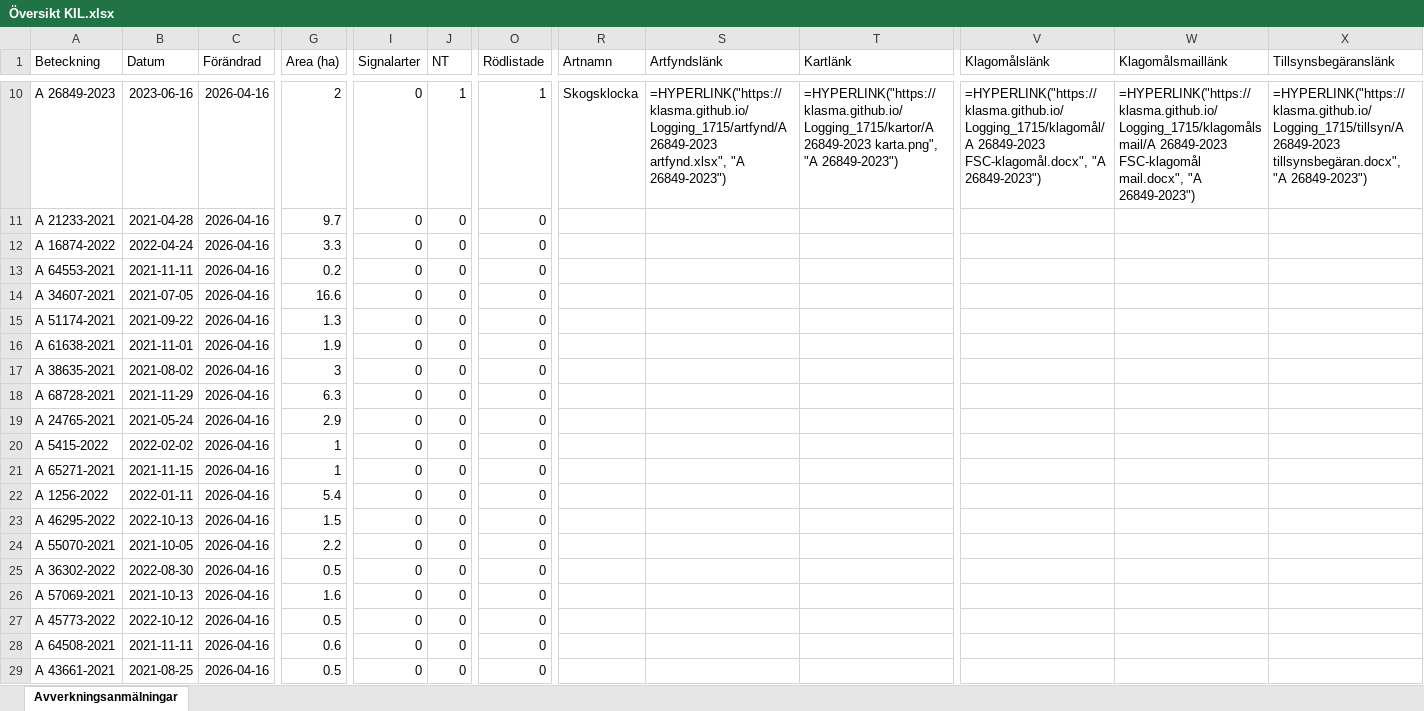
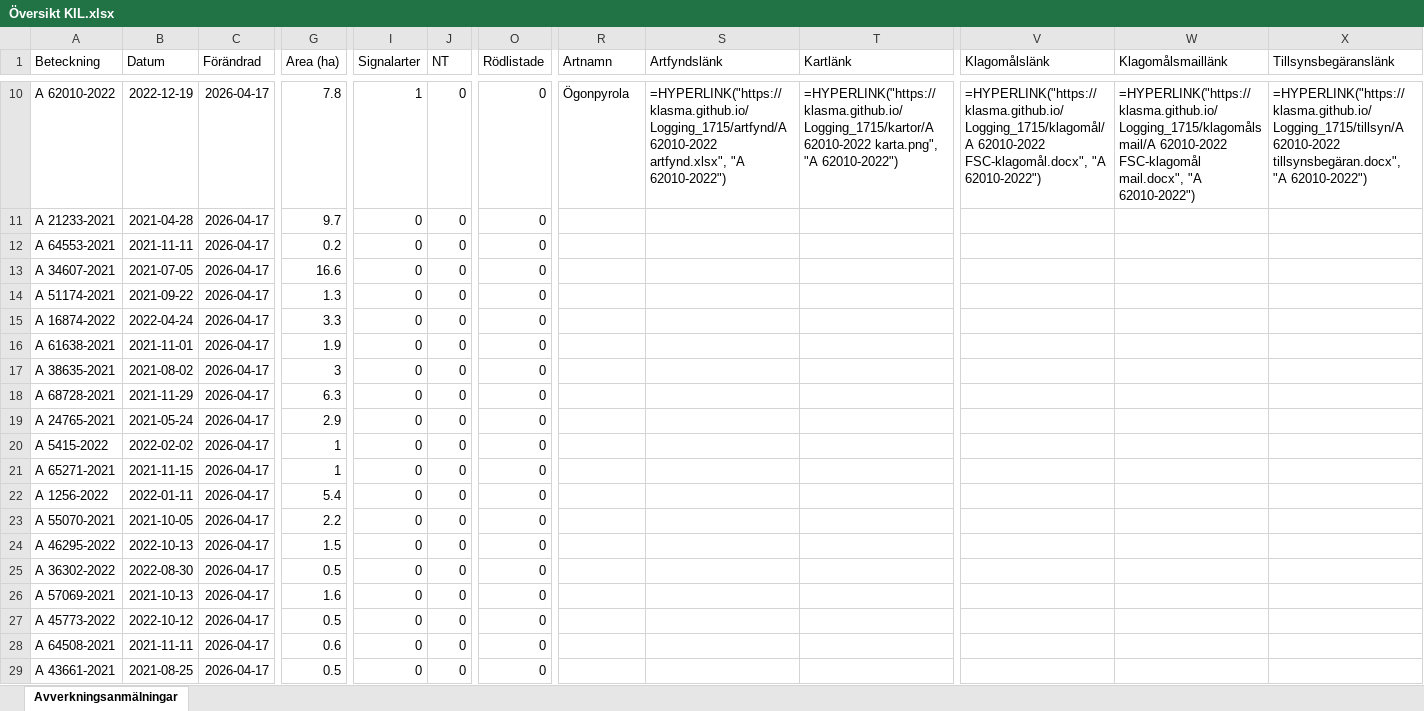
Before and after one commit to klasma/Logging_1715, an Excel workbook: Översikt KIL.xlsx, sheet Avverkningsanmälningar, drawn as a sheet; only a part is shown, gaps mark what is left out; values as stored, in another font and other column widths than the file's, no borders; formulas without a stored value are shown as written; the diff covers the shown part only; the diff names each change by its address in the sheet, - before the commit and + after, or states it on an @@ line.

```diff
--- a/Översikt KIL.xlsx (sheet Avverkningsanmälningar)
+++ b/Översikt KIL.xlsx (sheet Avverkningsanmälningar)
-A10 (Beteckning): A 26849-2023
+A10 (Beteckning): A 62010-2022
-B10 (Datum): 2023-06-16
+B10 (Datum): 2022-12-19
-C10:C29 (Förändrad): 2026-04-16
+C10:C29 (Förändrad): 2026-04-17
-G10 (Area (ha)): 2
+G10 (Area (ha)): 7.8
-I10 (Signalarter): 0
+I10 (Signalarter): 1
-J10 (NT): 1
+J10 (NT): 0
-O10 (Rödlistade): 1
+O10 (Rödlistade): 0
-R10 (Artnamn): Skogsklocka
+R10 (Artnamn): Ögonpyrola
-S10 (Artfyndslänk): =HYPERLINK("https://klasma.github.io/Logging_1715/artfynd/A 26849-2023 artfynd.xlsx", "A 26849-2023")
+S10 (Artfyndslänk): =HYPERLINK("https://klasma.github.io/Logging_1715/artfynd/A 62010-2022 artfynd.xlsx", "A 62010-2022")
-T10 (Kartlänk): =HYPERLINK("https://klasma.github.io/Logging_1715/kartor/A 26849-2023 karta.png", "A 26849-2023")
+T10 (Kartlänk): =HYPERLINK("https://klasma.github.io/Logging_1715/kartor/A 62010-2022 karta.png", "A 62010-2022")
-V10 (Klagomålslänk): =HYPERLINK("https://klasma.github.io/Logging_1715/klagomål/A 26849-2023 FSC-klagomål.docx", "A 26849-2023")
+V10 (Klagomålslänk): =HYPERLINK("https://klasma.github.io/Logging_1715/klagomål/A 62010-2022 FSC-klagomål.docx", "A 62010-2022")
-W10 (Klagomålsmaillänk): =HYPERLINK("https://klasma.github.io/Logging_1715/klagomålsmail/A 26849-2023 FSC-klagomål mail.docx", "A 26849-2023")
+W10 (Klagomålsmaillänk): =HYPERLINK("https://klasma.github.io/Logging_1715/klagomålsmail/A 62010-2022 FSC-klagomål mail.docx", "A 62010-2022")
-X10 (Tillsynsbegäranslänk): =HYPERLINK("https://klasma.github.io/Logging_1715/tillsyn/A 26849-2023 tillsynsbegäran.docx", "A 26849-2023")
+X10 (Tillsynsbegäranslänk): =HYPERLINK("https://klasma.github.io/Logging_1715/tillsyn/A 62010-2022 tillsynsbegäran.docx", "A 62010-2022")
-A12 (Beteckning): A 16874-2022
+A12 (Beteckning): A 64553-2021
-B12 (Datum): 2022-04-24
+B12 (Datum): 2021-11-11
-G12 (Area (ha)): 3.3
+G12 (Area (ha)): 0.2
-A13 (Beteckning): A 64553-2021
+A13 (Beteckning): A 34607-2021
-B13 (Datum): 2021-11-11
+B13 (Datum): 2021-07-05
-G13 (Area (ha)): 0.2
+G13 (Area (ha)): 16.6
-A14 (Beteckning): A 34607-2021
+A14 (Beteckning): A 51174-2021
-B14 (Datum): 2021-07-05
+B14 (Datum): 2021-09-22
-G14 (Area (ha)): 16.6
+G14 (Area (ha)): 1.3
-A15 (Beteckning): A 51174-2021
+A15 (Beteckning): A 16874-2022
-B15 (Datum): 2021-09-22
+B15 (Datum): 2022-04-24
-G15 (Area (ha)): 1.3
+G15 (Area (ha)): 3.3
-A23 (Beteckning): A 46295-2022
+A23 (Beteckning): A 55070-2021
-B23 (Datum): 2022-10-13
+B23 (Datum): 2021-10-05
-G23 (Area (ha)): 1.5
+G23 (Area (ha)): 2.2
-A24 (Beteckning): A 55070-2021
+A24 (Beteckning): A 46295-2022
-B24 (Datum): 2021-10-05
+B24 (Datum): 2022-10-13
-G24 (Area (ha)): 2.2
+G24 (Area (ha)): 1.5
```
Also changed, not shown: 1305 edited cells elsewhere in this sheet, artfynd/A 37408-2022 artfynd.xlsx, artfynd/A 38039-2024 artfynd.xlsx, 50 other files.
